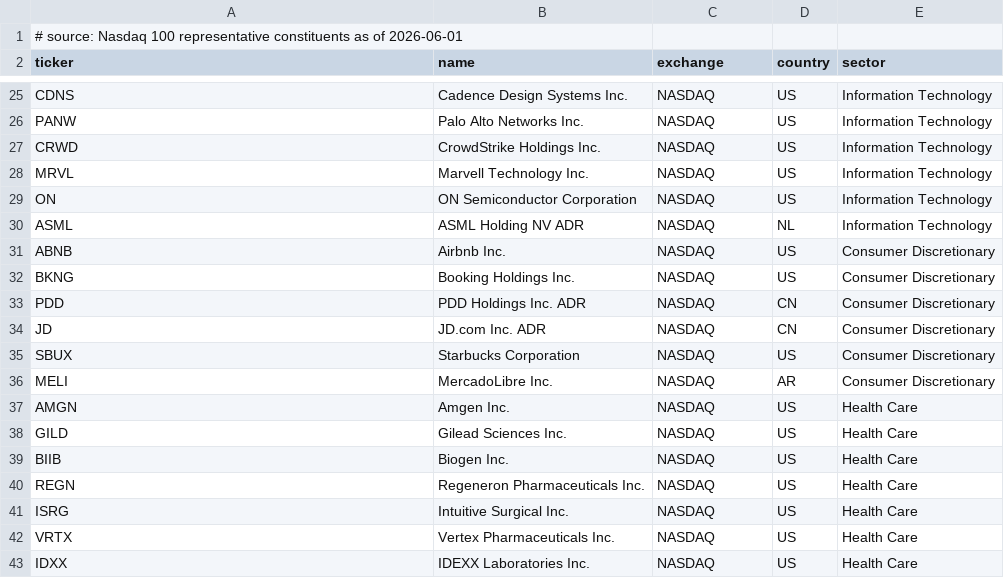
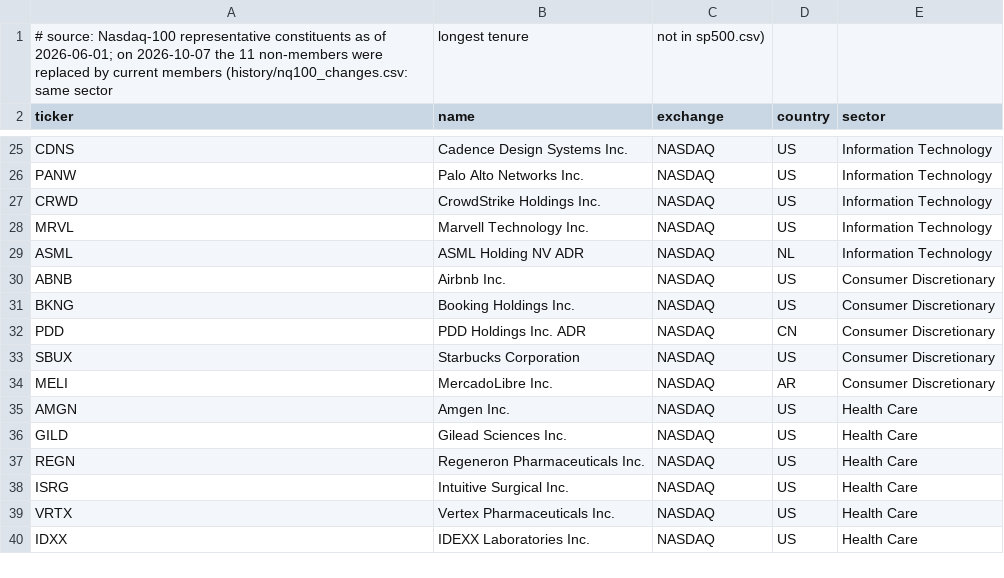
Before and after one commit to ObvMamut/ai-financial-researcher, a CSV file: internal/universe/data/nq100.csv, drawn as a sheet; only a part is shown, gaps mark what is left out; removed rows and columns are numbered as before the commit, all else as after; the diff covers the shown part only; the diff names each change by its address in the sheet, - before the commit and + after, or states it on an @@ line.

```diff
--- a/internal/universe/data/nq100.csv
+++ b/internal/universe/data/nq100.csv
-row 1: # source: Nasdaq 100 representative constituents as of 2026-06-01
+row 1: # source: Nasdaq-100 representative constituents as of 2026-06-01; on 2026-10-07 the 11 non-members were replaced by current members (history/nq100_changes.csv: same sector | longest tenure | not in sp500.csv)
-row 29: ON | ON Semiconductor Corporation | NASDAQ | US | Information Technology
-row 34: JD | JD.com Inc. ADR | NASDAQ | CN | Consumer Discretionary
-row 39: BIIB | Biogen Inc. | NASDAQ | US | Health Care
```
Also changed, not shown: 10 added rows, 7 removed rows and 2 edited cells elsewhere in this file, 16 other files.
